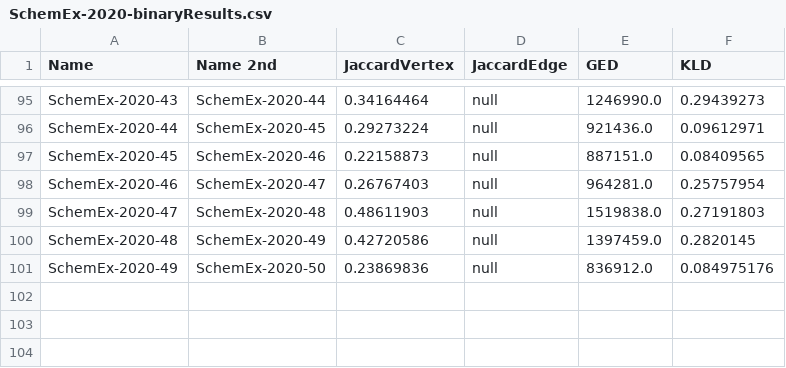
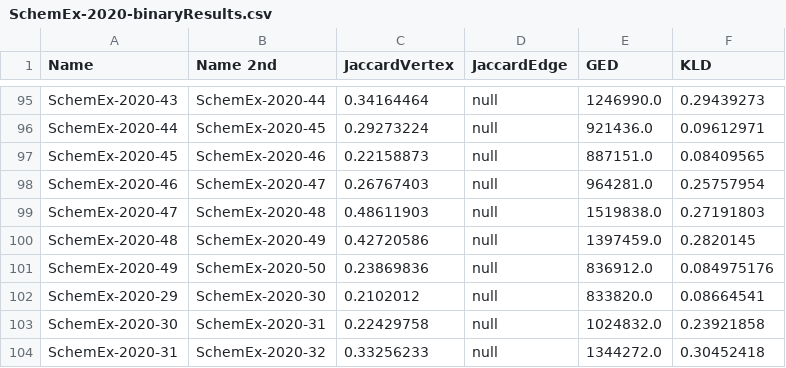
Before and after one commit to JustinMuecke/TemporalGraphDifferences, a CSV file: DiffernecesOfSummaries/Results/SchemEx-2020-binaryResults.csv, drawn as a sheet; only a part is shown, gaps mark what is left out.

```diff
--- a/DiffernecesOfSummaries/Results/SchemEx-2020-binaryResults.csv
+++ b/DiffernecesOfSummaries/Results/SchemEx-2020-binaryResults.csv
@@ -101 +101,4 @@ SchemEx-2020-48,SchemEx-2020-49,0.42720586,null,1397459.0,0.2820145
 SchemEx-2020-49,SchemEx-2020-50,0.23869836,null,836912.0,0.084975176
+SchemEx-2020-29,SchemEx-2020-30,0.2102012,null,833820.0,0.08664541
+SchemEx-2020-30,SchemEx-2020-31,0.22429758,null,1024832.0,0.23921858
+SchemEx-2020-31,SchemEx-2020-32,0.33256233,null,1344272.0,0.30452418
```
Also changed, not shown: DiffernecesOfSummaries/Results/SchemEx-2020-binaryCompTimes.csv, DiffernecesOfSummaries/Results/SchemEx-2020-unaryCompTimes.csv, 5 other files.
